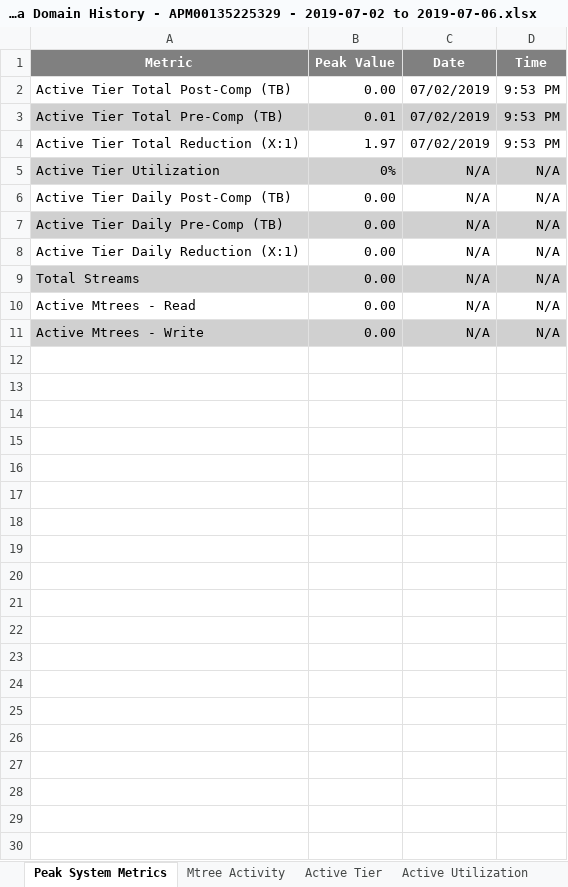
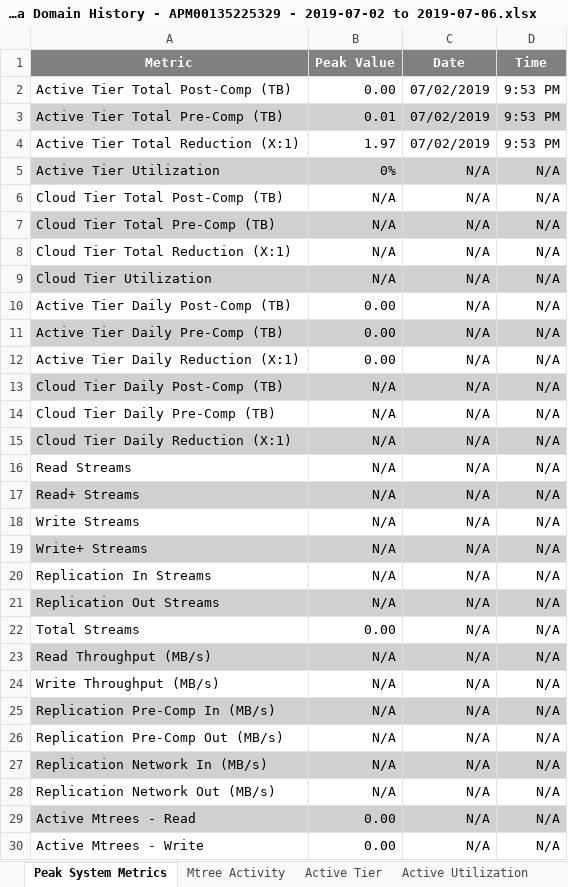
Before and after one commit to amrmahmoud/LiveOptics.DataDomainAutomation, an Excel workbook: Live.Optics.DataDomainAutomationTests/ASUPS/APM00135225329/ Data Domain History - APM00135225329 - 2019-07-02 to 2019-07-06.xlsx, sheet Peak System Metrics, drawn as a sheet; values as stored, in another font and other column widths than the file's, no borders; addresses are those after the commit; the diff names each change by its address in the sheet, - before the commit and + after, or states it on an @@ line.

```diff
--- a/Live.Optics.DataDomainAutomationTests/ASUPS/APM00135225329/ Data Domain History - APM00135225329 - 2019-07-02 to 2019-07-06.xlsx (sheet Peak System Metrics)
+++ b/Live.Optics.DataDomainAutomationTests/ASUPS/APM00135225329/ Data Domain History - APM00135225329 - 2019-07-02 to 2019-07-06.xlsx (sheet Peak System Metrics)
+row 6: Cloud Tier Total Post-Comp (TB) | N/A | N/A | N/A
+row 7: Cloud Tier Total Pre-Comp (TB) | N/A | N/A | N/A
+row 8: Cloud Tier Total Reduction (X:1) | N/A | N/A | N/A
+row 9: Cloud Tier Utilization | N/A | N/A | N/A
+row 13: Cloud Tier Daily Post-Comp (TB) | N/A | N/A | N/A
+row 14: Cloud Tier Daily Pre-Comp (TB) | N/A | N/A | N/A
+row 15: Cloud Tier Daily Reduction (X:1) | N/A | N/A | N/A
+row 16: Read Streams | N/A | N/A | N/A
+row 17: Read+ Streams | N/A | N/A | N/A
+row 18: Write Streams | N/A | N/A | N/A
+row 19: Write+ Streams | N/A | N/A | N/A
+row 20: Replication In Streams | N/A | N/A | N/A
+row 21: Replication Out Streams | N/A | N/A | N/A
-A22:D22 fill: #D0D0D0
+A22:D22 fill: none
+row 23: Read Throughput (MB/s) | N/A | N/A | N/A
+row 24: Write Throughput (MB/s) | N/A | N/A | N/A
+row 25: Replication Pre-Comp In (MB/s) | N/A | N/A | N/A
+row 26: Replication Pre-Comp Out (MB/s) | N/A | N/A | N/A
+row 27: Replication Network In (MB/s) | N/A | N/A | N/A
+row 28: Replication Network Out (MB/s) | N/A | N/A | N/A
-A29:D29 fill: none
+A29:D29 fill: #D0D0D0
-A30:D30 fill: #D0D0D0
+A30:D30 fill: none
```
Also changed, not shown: Live.Optics.DataDomainAutomationTests/ASUPS/APM00135225329/ Data Domain BOOST Information - APM00135225329 - 2019-07-06.xlsx, Live.Optics.DataDomainAutomationTests/ASUPS/APM00135225329/ Data Domain Config - APM00135225329 - 2019-07-06.xlsx, 2 other files.
